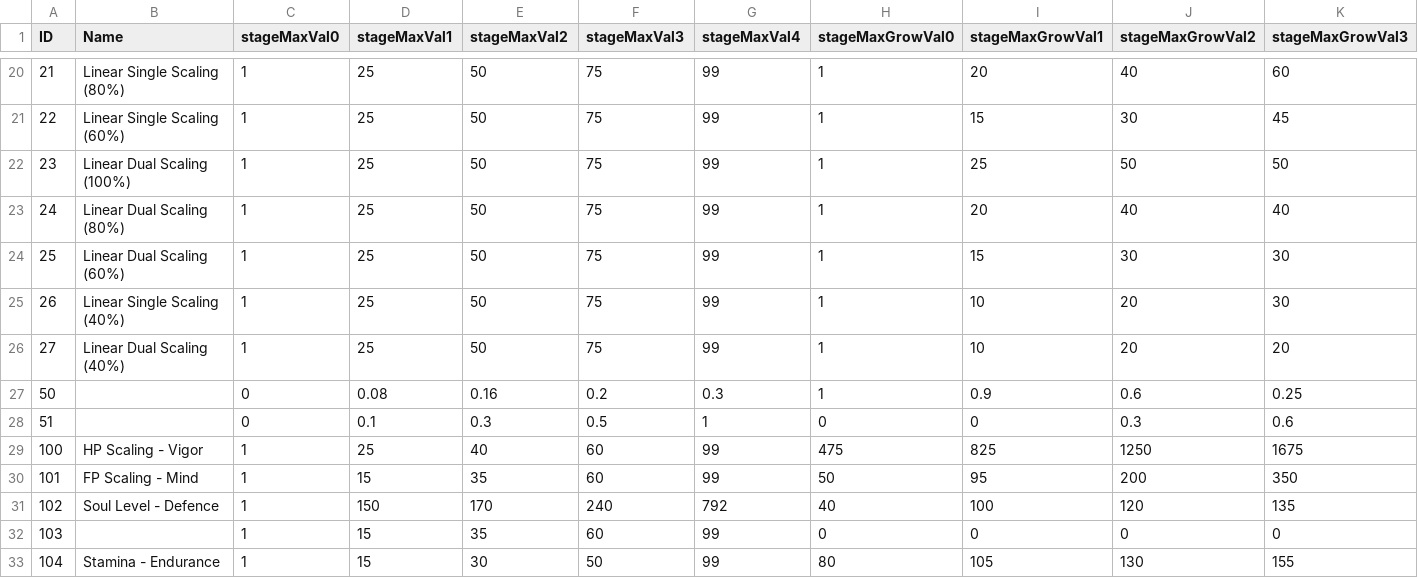
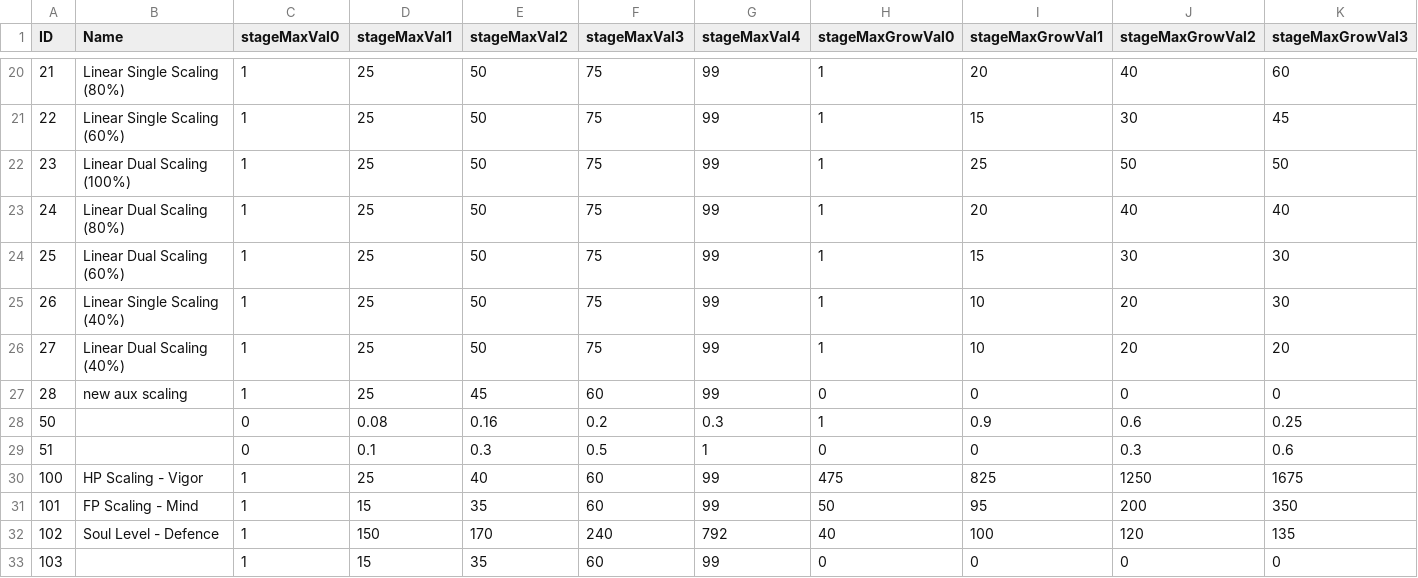
Before and after one commit to ThomasJClark/elden-ring-weapon-calculator, a CSV file: data/convergence/CalcCorrectGraph.csv, drawn as a sheet; only a part is shown, gaps mark what is left out; the shorter side is filled out with more unchanged rows; rows hold the shown columns only; the diff names each change by its address in the sheet, - before the commit and + after, or states it on an @@ line.

Commit message:
The Convergence 1.3.1 data

```diff
--- a/data/convergence/CalcCorrectGraph.csv
+++ b/data/convergence/CalcCorrectGraph.csv
+row 27: 28 | new aux scaling | 1 | 25 | 45 | 60 | 99 | 0 | 0 | 0 | 0
```
Also changed, not shown: data/convergence/AttackElementCorrectParam.csv, data/convergence/MenuValueTableParam.csv, 9 other files.
